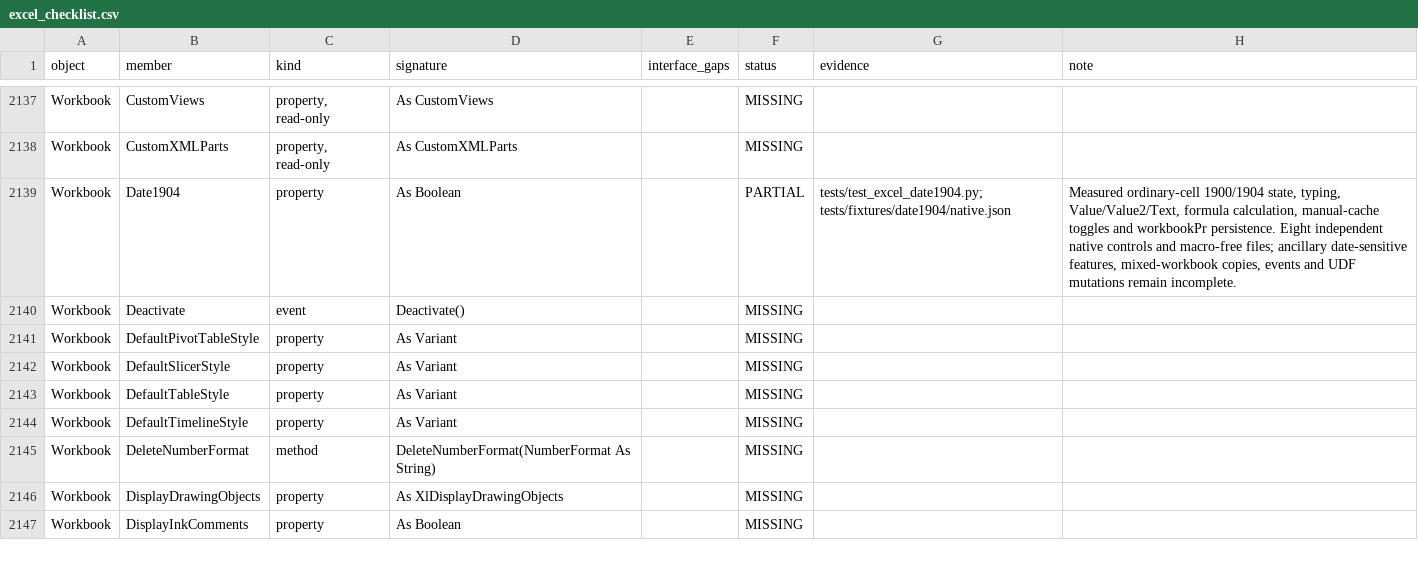
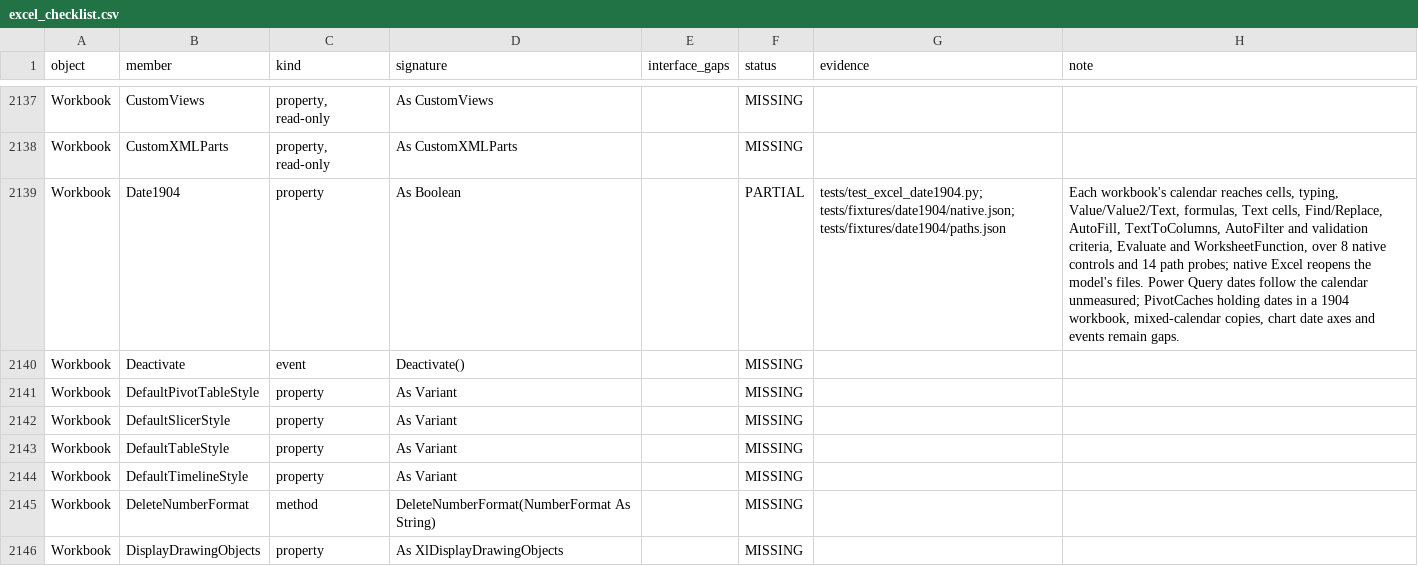
Before and after one commit to WilliamSmithEdward/pyOpenVBA, a CSV file: docs/excel_checklist.csv, drawn as a sheet; only a part is shown, gaps mark what is left out; the shorter side is filled out with more unchanged rows.

Commit message:
Follow the 1904 date system through the features that read dates
Text cells, the formula-bar text Find and Replace see, AutoFill series,
TextToColumns, AutoFilter and validation criteria and Power Query now
use the workbook's calendar. Fourteen probes measure them on both
calendars, and native Excel reopens the eight model-written workbooks.

Two rules found on both calendars: a single date that ends its month
fills by months through month ends, and a date column reads a colon as
a separator. EDATE keeps day 0 of 1900. A PivotCache holding dates in a
1904 workbook reports itself unsupported. The date-system reader uses
the hardened parser, so a UTF-16 part with a DTD is still refused.

```diff
--- a/docs/excel_checklist.csv
+++ b/docs/excel_checklist.csv
@@ -2138,3 +2138,3 @@ Workbook,CustomViews,"property, read-only",As CustomViews,,MISSING,,
 Workbook,CustomXMLParts,"property, read-only",As CustomXMLParts,,MISSING,,
-Workbook,Date1904,property,As Boolean,,PARTIAL,tests/test_excel_date1904.py; tests/fixtures/date1904/native.json,"Measured ordinary-cell 1900/1904 state, typing, Value/Value2/Text, formula calculation, manual-cache toggles and workbookPr persistence. Eight independent native controls and macro-free files; ancillary date-sensitive features, mixed-workbook copies, events and UDF mutations remain incomplete."
+Workbook,Date1904,property,As Boolean,,PARTIAL,tests/test_excel_date1904.py; tests/fixtures/date1904/native.json; tests/fixtures/date1904/paths.json,"Each workbook's calendar reaches cells, typing, Value/Value2/Text, formulas, Text cells, Find/Replace, AutoFill, TextToColumns, AutoFilter and validation criteria, Evaluate and WorksheetFunction, over 8 native controls and 14 path probes; native Excel reopens the model's files. Power Query dates follow the calendar unmeasured; PivotCaches holding dates in a 1904 workbook, mixed-calendar copies, chart date axes and events remain gaps."
 Workbook,Deactivate,event,Deactivate(),,MISSING,,
```
Also changed, not shown: 23 other files.
